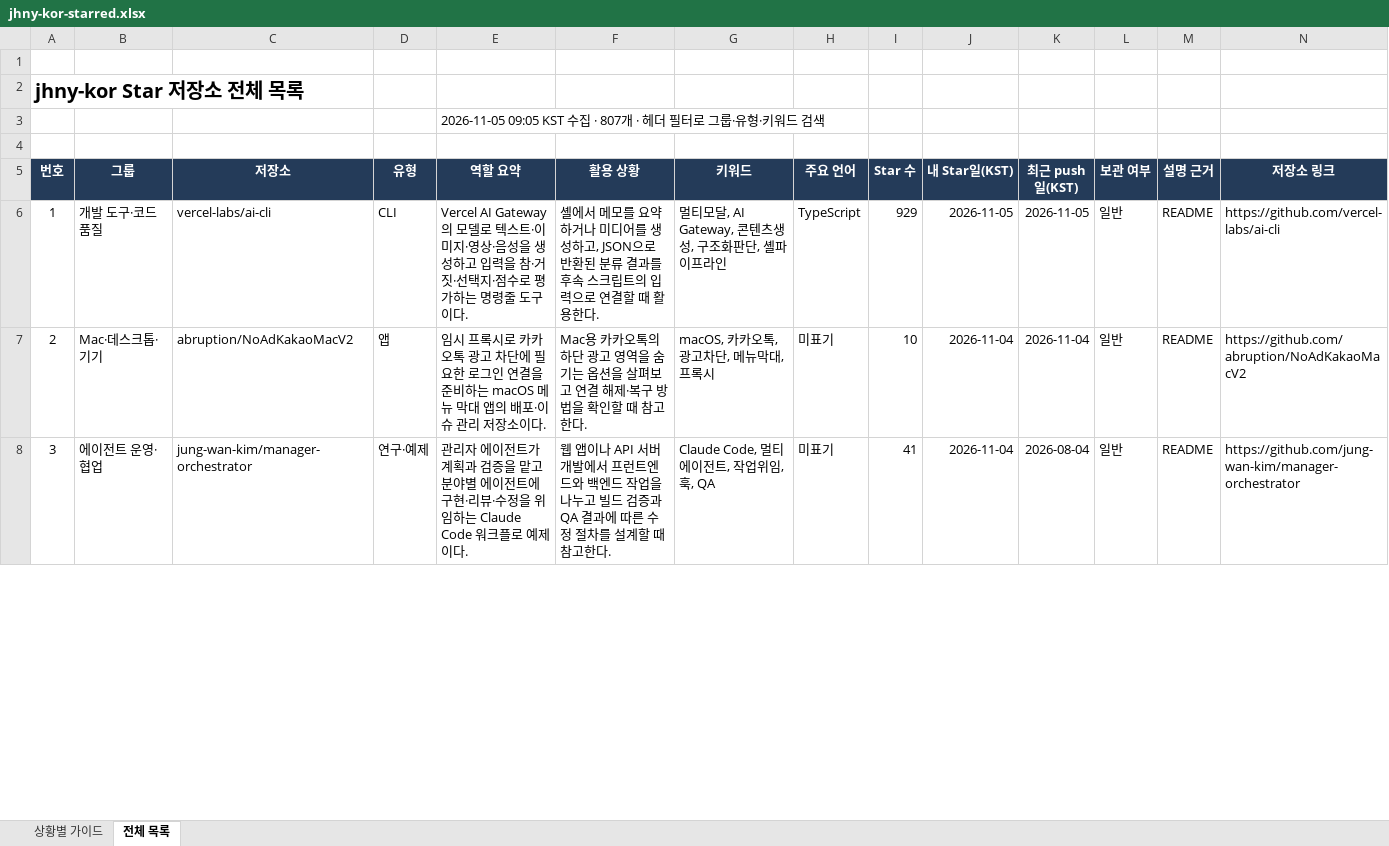
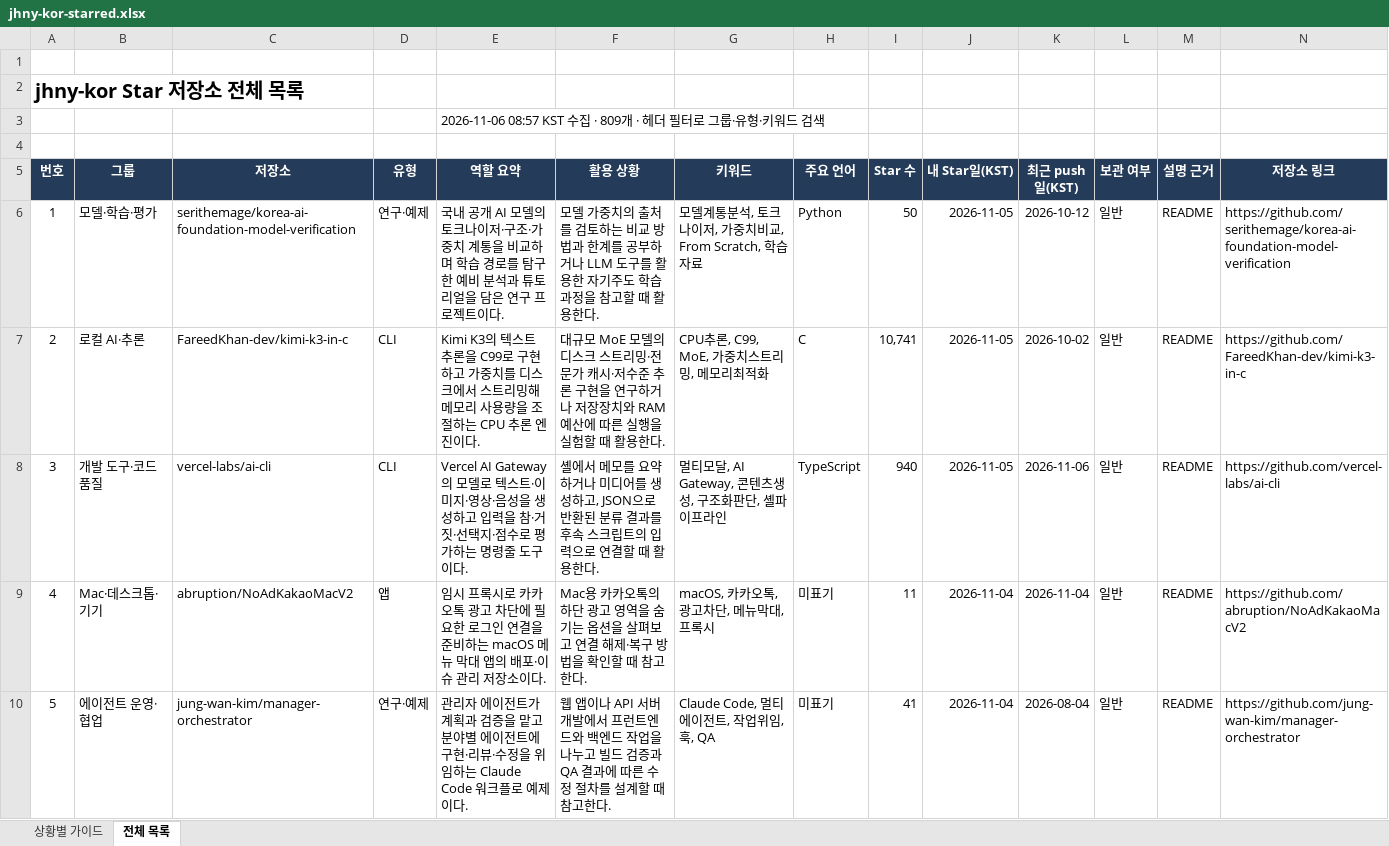
Before and after one commit to jhny-kor/star, an Excel workbook: jhny-kor-starred.xlsx, sheet 전체 목록, drawn as a sheet; only a part is shown; values as stored, in another font and other column widths than the file's, no borders; conditional formats and table styles not drawn; addresses are those after the commit; rows hold the shown columns only; the diff covers the shown part only; the diff names each change by its address in the sheet, - before the commit and + after, or states it on an @@ line.

Commit message:
Update starred repositories (809)

```diff
--- a/jhny-kor-starred.xlsx (sheet 전체 목록)
+++ b/jhny-kor-starred.xlsx (sheet 전체 목록)
-E3 (역할 요약): 2026-11-05 09:05 KST 수집 · 807개 · 헤…
+E3 (역할 요약): 2026-11-06 08:57 KST 수집 · 809개 · 헤…
+row 6: 1 | 모델·학습·평가 | serithemage/korea-ai-foundation-model-verification | 연구·예제 | 국내 공개 AI 모델의 토크나이저·구조·가중치 계통을 비교하며 학습 경로를 탐구한 예비 분석과 튜토리얼을 담은 연구 프로젝트이다. | 모델 가중치의 출처를 검토하는 비교 방법과 한계를 공부하거나 LLM 도구를 활용한 자기주도 학습 과정을 참고할 때 활용한다. | 모델계통분석, 토크나이저, 가중치비교, From Scratch, 학습자료 | Python | 50 | 2026-11-05 | 2026-10-12 | 일반 | README | https://github.com/serithemage/korea-ai-foundation-model-verification
+row 7: 2 | 로컬 AI·추론 | FareedKhan-dev/kimi-k3-in-c | CLI | Kimi K3의 텍스트 추론을 C99로 구현하고 가중치를 디스크에서 스트리밍해 메모리 사용량을 조절하는 CPU 추론 엔진이다. | 대규모 MoE 모델의 디스크 스트리밍·전문가 캐시·저수준 추론 구현을 연구하거나 저장장치와 RAM 예산에 따른 실행을 실험할 때 활용한다. | CPU추론, C99, MoE, 가중치스트리밍, 메모리최적화 | C | 10,741 | 2026-11-05 | 2026-10-02 | 일반 | README | https://github.com/FareedKhan-dev/kimi-k3-in-c
@@ column A (번호) renumbered from row 8 down @@
-I8 (Star 수): 929
+I8 (Star 수): 940
-K8 (최근 push일(KST)): 2026-11-05
+K8 (최근 push일(KST)): 2026-11-06
-I9 (Star 수): 10
+I9 (Star 수): 11
```
Also changed, not shown: 726 edited cells elsewhere in this sheet, sheet 상황별 가이드, formulas that keep their value, 2 other files.
